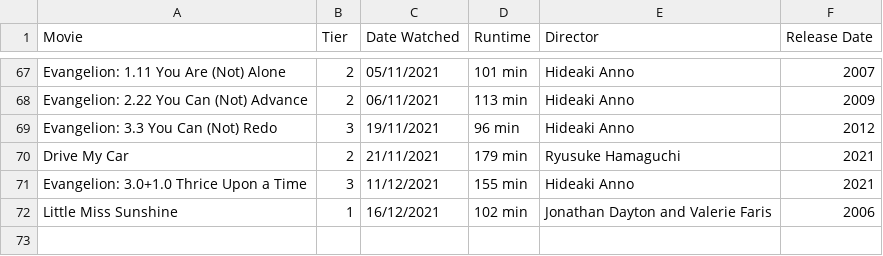
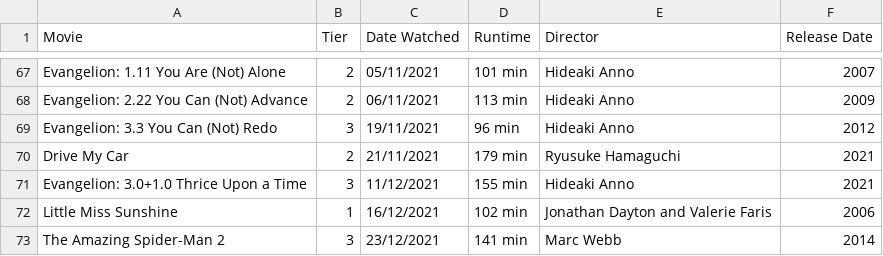
Before and after one commit to DaraMac/rankings, a CSV file: Movies.csv, drawn as a sheet; only a part is shown, gaps mark what is left out; the diff names each change by its address in the sheet, - before the commit and + after, or states it on an @@ line.

Commit message:
Add spider man

```diff
--- a/Movies.csv
+++ b/Movies.csv
+row 73: The Amazing Spider-Man 2 | 3 | 23/12/2021 | 141 min | Marc Webb | 2014
```
